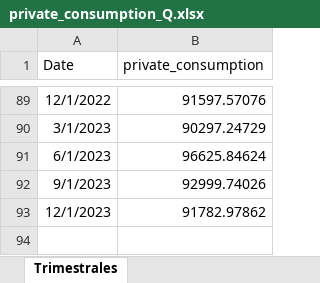
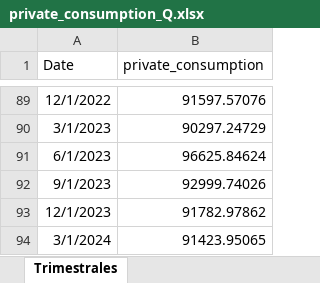
Before and after one commit to vedube/forecasting_inflation, an Excel workbook: data/private_consumption_Q.xlsx, sheet Trimestrales, drawn as a sheet; only a part is shown, gaps mark what is left out; values as stored, in another font and other column widths than the file's, no borders; the diff names each change by its address in the sheet, - before the commit and + after, or states it on an @@ line.

```diff
--- a/data/private_consumption_Q.xlsx (sheet Trimestrales)
+++ b/data/private_consumption_Q.xlsx (sheet Trimestrales)
+row 94: 3/1/2024 | 91423.95065
```
Also changed, not shown: data/inflation_expectations_trans.xlsx, data/pbi_potencial_M.xlsx, 13 other files.
